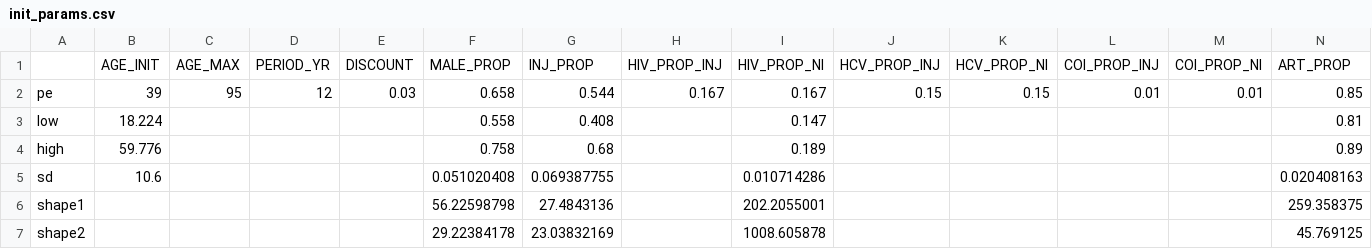
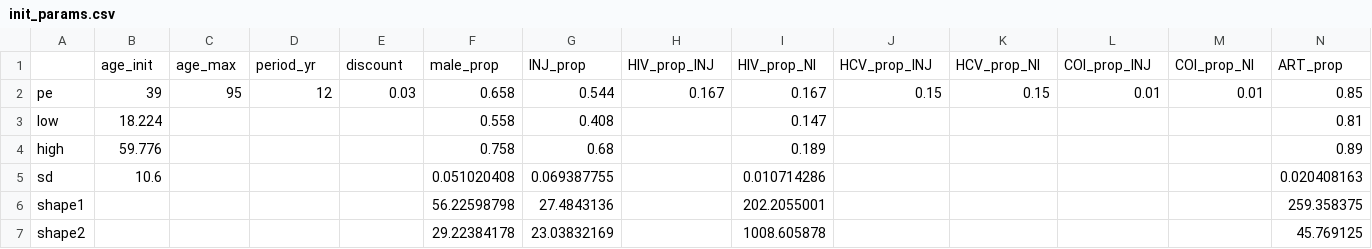
Before and after one commit to benenns/OUD-Model, a CSV file: Data/init_params.csv, drawn as a sheet; only a part is shown; removed rows and columns are numbered as before the commit, all else as after; rows hold the shown columns only; the diff names each change by its address in the sheet, - before the commit and + after, or states it on an @@ line.

```diff
--- a/Data/init_params.csv
+++ b/Data/init_params.csv
-row 1:  | AGE_INIT | AGE_MAX | PERIOD_YR | DISCOUNT | MALE_PROP | INJ_PROP | HIV_PROP_INJ | HIV_PROP_NI | HCV_PROP_INJ | HCV_PROP_NI | COI_PROP_INJ | COI_PROP_NI | ART_PROP
+row 1:  | age_init | age_max | period_yr | discount | male_prop | INJ_prop | HIV_prop_INJ | HIV_prop_NI | HCV_prop_INJ | HCV_prop_NI | COI_prop_INJ | COI_prop_NI | ART_prop
```
Also changed, not shown: Data/qalys.csv, outputs/costs/costs_BUP.csv, 32 other files.
